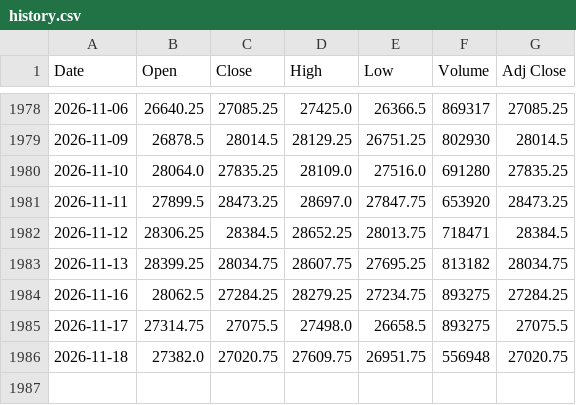
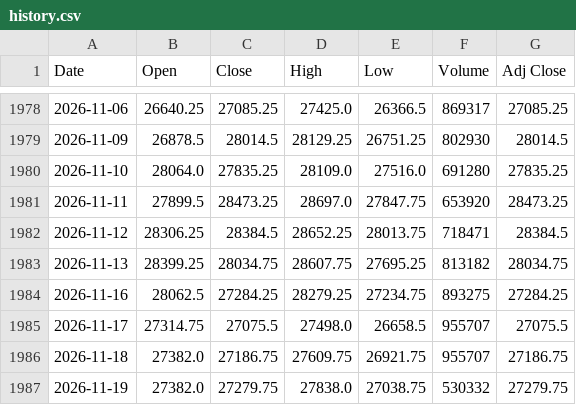
Before and after one commit to Chief-rich/nasdaq100-data, a CSV file: data/nq_daily/history.csv, drawn as a sheet; only a part is shown, gaps mark what is left out.

```diff
--- a/data/nq_daily/history.csv
+++ b/data/nq_daily/history.csv
@@ -1984,3 +1984,4 @@ Date,Open,Close,High,Low,Volume,Adj Close
 2026-11-16,28062.5,27284.25,28279.25,27234.75,893275,27284.25
-2026-11-17,27314.75,27075.5,27498.0,26658.5,893275,27075.5
-2026-11-18,27382.0,27020.75,27609.75,26951.75,556948,27020.75
+2026-11-17,27314.75,27075.5,27498.0,26658.5,955707,27075.5
+2026-11-18,27382.0,27186.75,27609.75,26921.75,955707,27186.75
+2026-11-19,27382.0,27279.75,27838.0,27038.75,530332,27279.75
```
Also changed, not shown: data/ndx_daily/history.csv, 15 other files.
